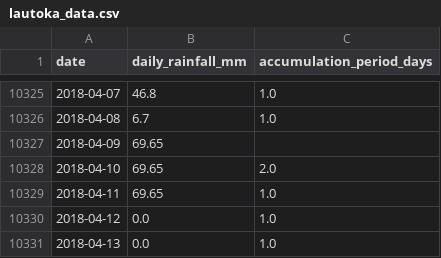
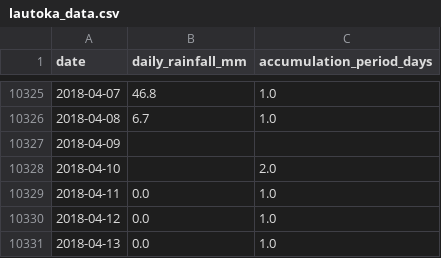
Before and after one commit to 21centuryweather/hk25-AusNode-ExtremePrecipitation, a CSV file: Data/Processed/Fiji/lautoka_data.csv, drawn as a sheet; only a part is shown, gaps mark what is left out.

Commit message:
Updated code and added data for all weather stations

```diff
--- a/Data/Processed/Fiji/lautoka_data.csv
+++ b/Data/Processed/Fiji/lautoka_data.csv
@@ -10326,5 +10326,5 @@ date,daily_rainfall_mm,accumulation_period_days
 2018-04-08,6.7,1.0
-2018-04-09,69.65,
-2018-04-10,69.65,2.0
-2018-04-11,69.65,1.0
+2018-04-09,,
+2018-04-10,,2.0
+2018-04-11,0.0,1.0
 2018-04-12,0.0,1.0
```
Also changed, not shown: 5 other files.
